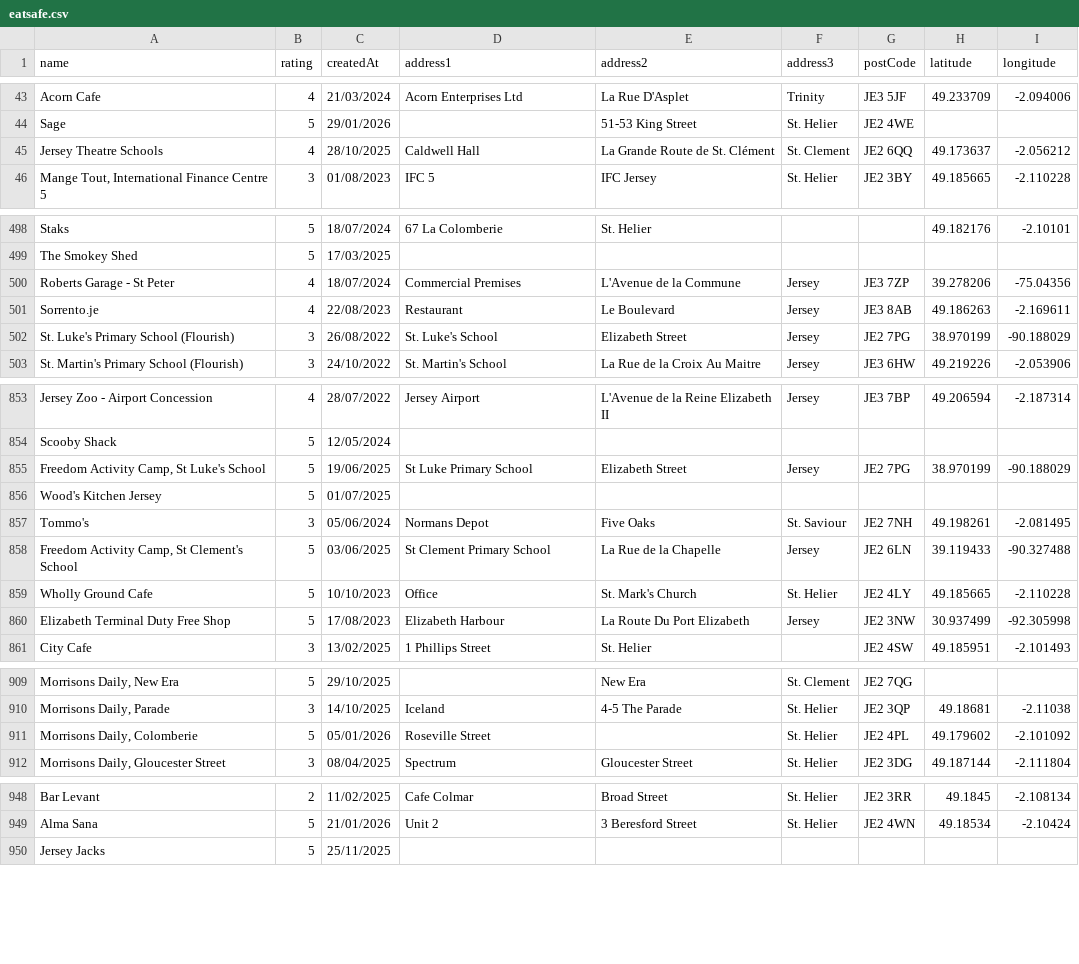
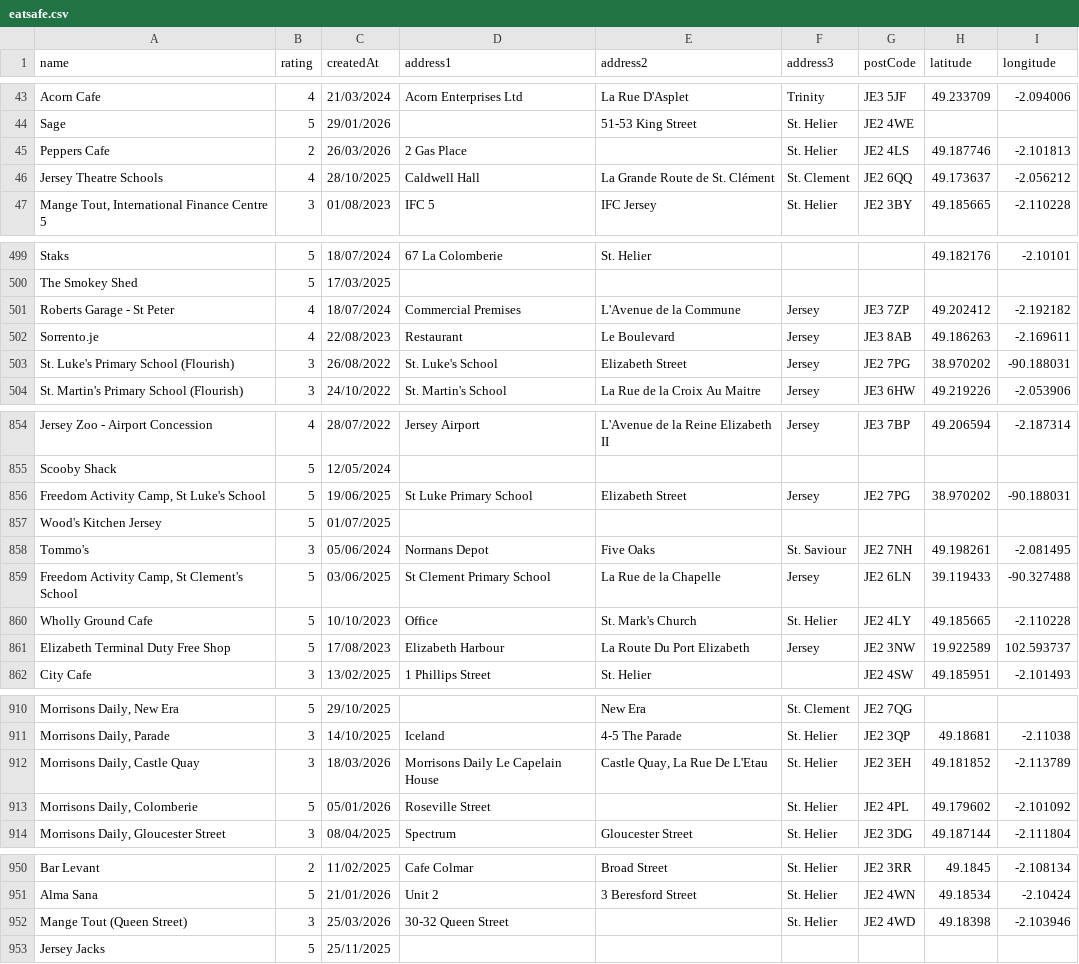
Before and after one commit to glitchjsy/opendata-downloads, a CSV file: data/eatsafe/eatsafe.csv, drawn as a sheet; only a part is shown, gaps mark what is left out; addresses are those after the commit; the diff covers the shown part only; the diff names each change by its address in the sheet, - before the commit and + after, or states it on an @@ line.

```diff
--- a/data/eatsafe/eatsafe.csv
+++ b/data/eatsafe/eatsafe.csv
+row 45: Peppers Cafe | 2 | 26/03/2026 | 2 Gas Place |  | St. Helier | JE2 4LS | 49.187746 | -2.101813
-H501 (latitude): 39.278206
+H501 (latitude): 49.202412
-I501 (longitude): -75.04356
+I501 (longitude): -2.192182
-H503 (latitude): 38.970199
+H503 (latitude): 38.970202
-I503 (longitude): -90.188029
+I503 (longitude): -90.188031
-H856 (latitude): 38.970199
+H856 (latitude): 38.970202
-I856 (longitude): -90.188029
+I856 (longitude): -90.188031
-H861 (latitude): 30.937499
+H861 (latitude): 19.922589
-I861 (longitude): -92.305998
+I861 (longitude): 102.593737
+row 912: Morrisons Daily, Castle Quay | 3 | 18/03/2026 | Morrisons Daily Le Capelain House | Castle Quay, La Rue De L'Etau | St. Helier | JE2 3EH | 49.181852 | -2.113789
+row 952: Mange Tout (Queen Street) | 3 | 25/03/2026 | 30-32 Queen Street |  | St. Helier | JE2 4WD | 49.18398 | -2.103946
```
Also changed, not shown: 26 edited cells elsewhere in this file, 4 other files.
